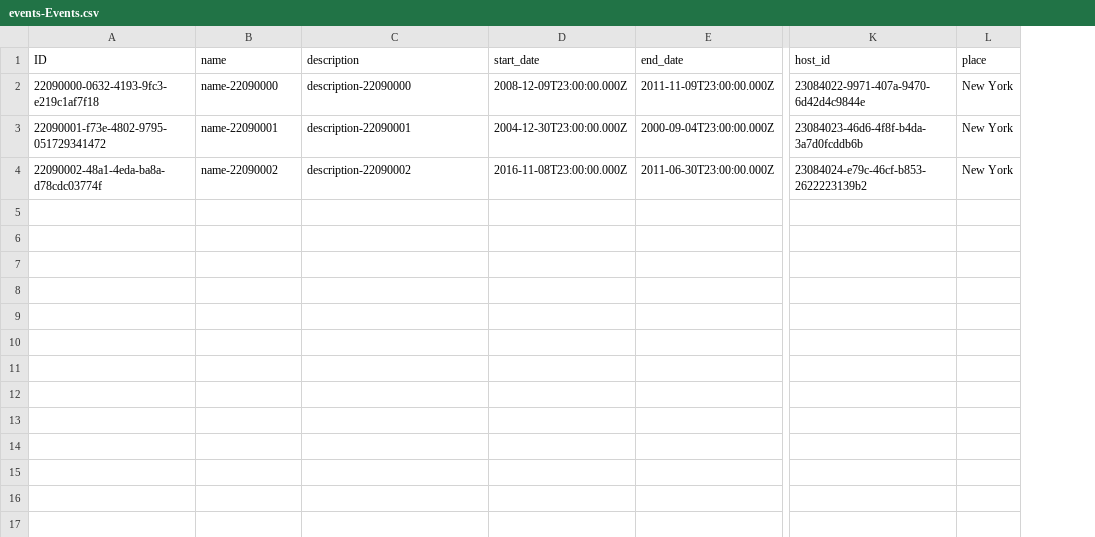
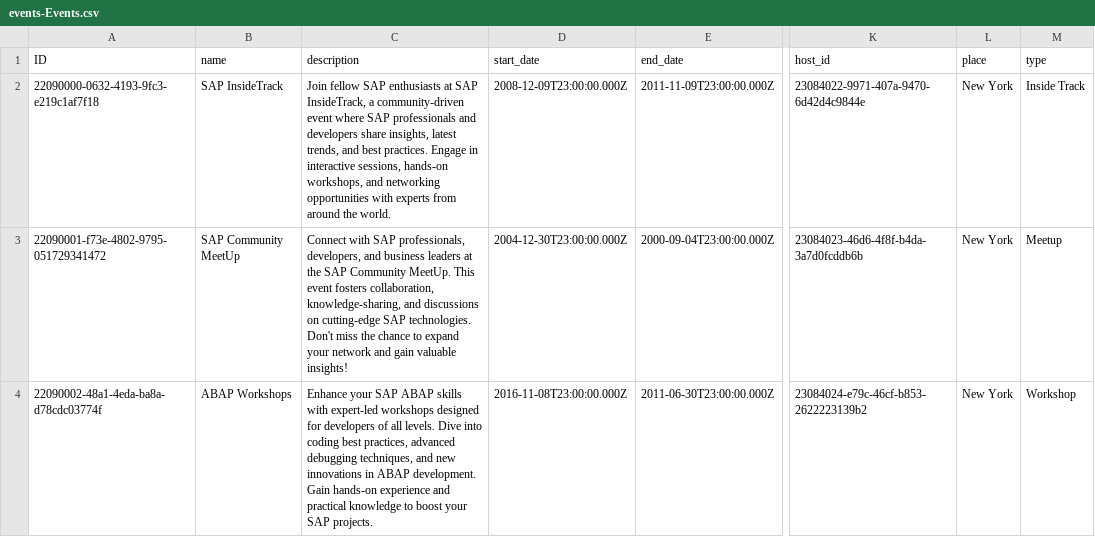
Before and after one commit to Proallone/voca, a CSV file: db/data/events-Events.csv, drawn as a sheet; only a part is shown, gaps mark what is left out; the diff names each change by its address in the sheet, - before the commit and + after, or states it on an @@ line.

```diff
--- a/db/data/events-Events.csv
+++ b/db/data/events-Events.csv
+column M (type), rows 2-4: Inside Track | Meetup | Workshop
-B2 (name): name-22090000
+B2 (name): SAP InsideTrack
-C2 (description): description-22090000
+C2 (description): Join fellow SAP enthusiasts at SAP InsideTrack, a community-driven event where SAP professionals and developers share insights, latest trends, and best practices. Engage in interactive sessions, hands-on workshops, and networking opportunities with experts from around the world.
-B3 (name): name-22090001
+B3 (name): SAP Community MeetUp
-C3 (description): description-22090001
+C3 (description): Connect with SAP professionals, developers, and business leaders at the SAP Community MeetUp. This event fosters collaboration, knowledge-sharing, and discussions on cutting-edge SAP technologies. Don't miss the chance to expand your network and gain valuable insights!
-B4 (name): name-22090002
+B4 (name): ABAP Workshops
-C4 (description): description-22090002
+C4 (description): Enhance your SAP ABAP skills with expert-led workshops designed for developers of all levels. Dive into coding best practices, advanced debugging techniques, and new innovations in ABAP development. Gain hands-on experience and practical knowledge to boost your SAP projects.
```
Also changed, not shown: 5 other files.
